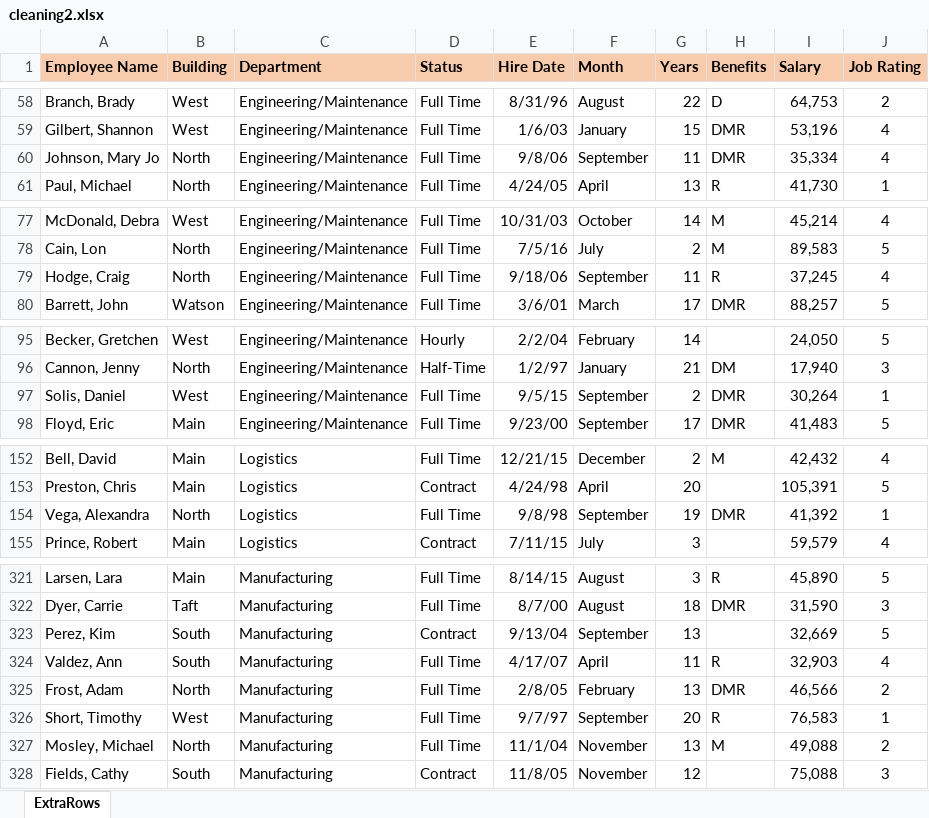
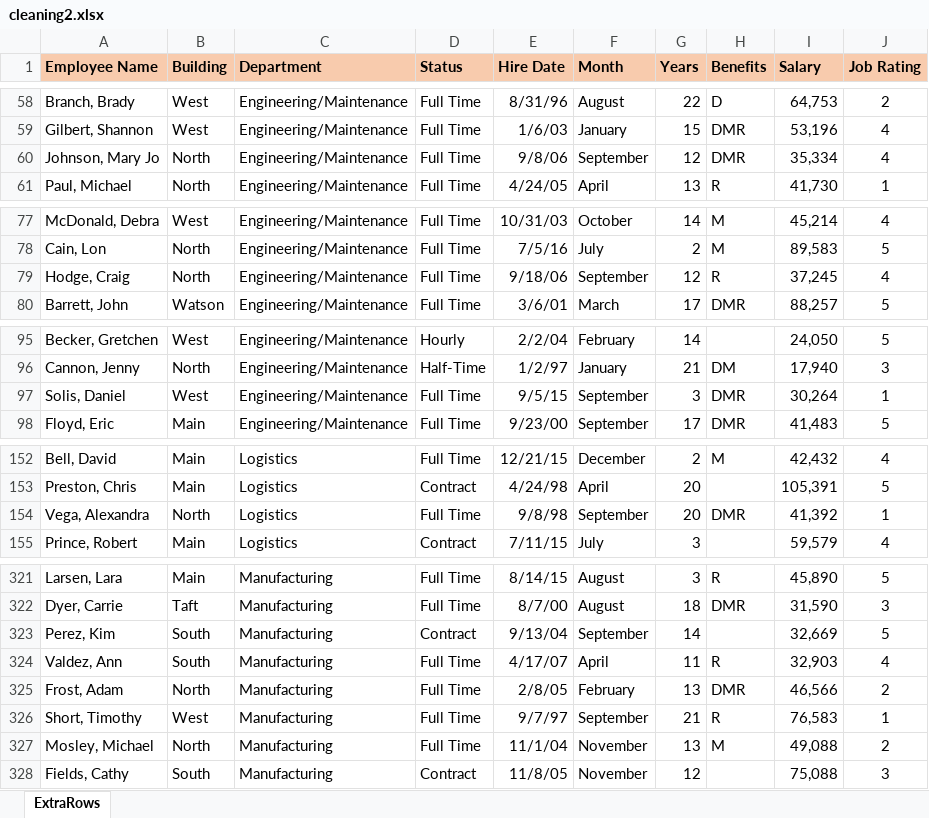
Before and after one commit to BusinessAnalyticsWIT/2018, an Excel workbook: topic-02-Data-Mining-Process/book/archives/cleaning2.xlsx, sheet ExtraRows, drawn as a sheet; only a part is shown, gaps mark what is left out; values as stored, in another font and other column widths than the file's, no borders; the diff covers the shown part only; the diff names each change by its address in the sheet, - before the commit and + after, or states it on an @@ line.

Commit message:
update to cleaning file

```diff
--- a/topic-02-Data-Mining-Process/book/archives/cleaning2.xlsx (sheet ExtraRows)
+++ b/topic-02-Data-Mining-Process/book/archives/cleaning2.xlsx (sheet ExtraRows)
-G60 (Years): 11
+G60 (Years): 12
-G79 (Years): 11
+G79 (Years): 12
-G97 (Years): 2
+G97 (Years): 3
-G154 (Years): 19
+G154 (Years): 20
-G323 (Years): 13
+G323 (Years): 14
-G326 (Years): 20
+G326 (Years): 21
```
Also changed, not shown: 17 edited cells elsewhere in this sheet, 2 other files.
